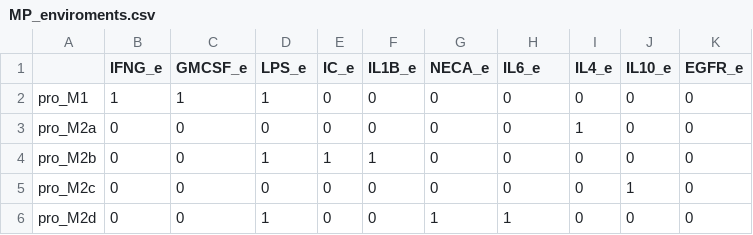
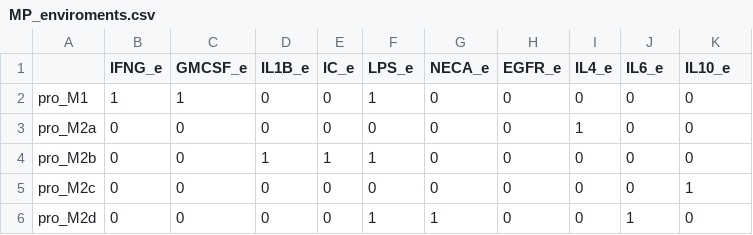
Before and after one commit to AzaidOA/Macrophage_Boolean_Network, a CSV file: CSV/MP_enviroments.csv, drawn as a sheet.

```diff
--- a/CSV/MP_enviroments.csv
+++ b/CSV/MP_enviroments.csv
@@ -1,6 +1,6 @@
-"","IFNG_e","GMCSF_e","LPS_e","IC_e","IL1B_e","NECA_e","IL6_e","IL4_e","IL10_e","EGFR_e"
-"pro_M1",1,1,1,0,0,0,0,0,0,0
+"","IFNG_e","GMCSF_e","IL1B_e","IC_e","LPS_e","NECA_e","EGFR_e","IL4_e","IL6_e","IL10_e"
+"pro_M1",1,1,0,0,1,0,0,0,0,0
 "pro_M2a",0,0,0,0,0,0,0,1,0,0
 "pro_M2b",0,0,1,1,1,0,0,0,0,0
-"pro_M2c",0,0,0,0,0,0,0,0,1,0
-"pro_M2d",0,0,1,0,0,1,1,0,0,0
+"pro_M2c",0,0,0,0,0,0,0,0,0,1
+"pro_M2d",0,0,0,0,1,1,0,0,1,0
```
Also changed, not shown: CSV/MP_label_rules.csv, CSV/MP_reduced_network.csv, 35 other files.
